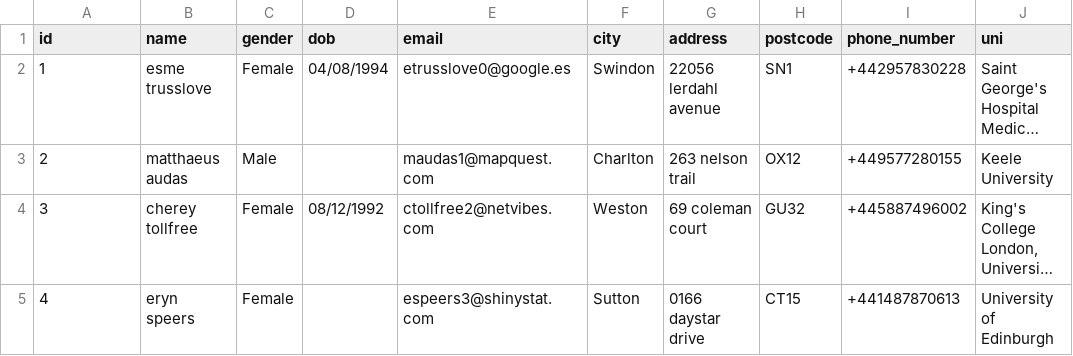
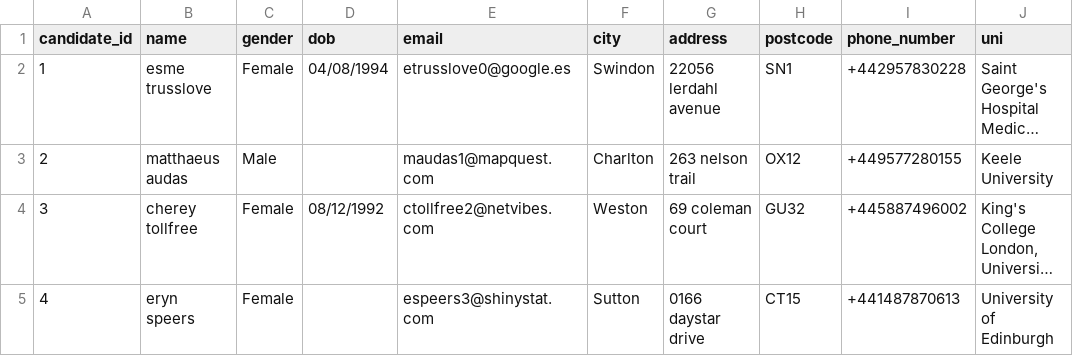
Before and after one commit to gabensaw/SpartaGlobal-DataEngineering-ProjectETL, a CSV file: output/clean_applicants.csv, drawn as a sheet; only a part is shown; long unchanged cells end in …; the diff names each change by its address in the sheet, - before the commit and + after, or states it on an @@ line.

```diff
--- a/output/clean_applicants.csv
+++ b/output/clean_applicants.csv
-A1: id
+A1: candidate_id
```
Also changed, not shown: 2 other files.
